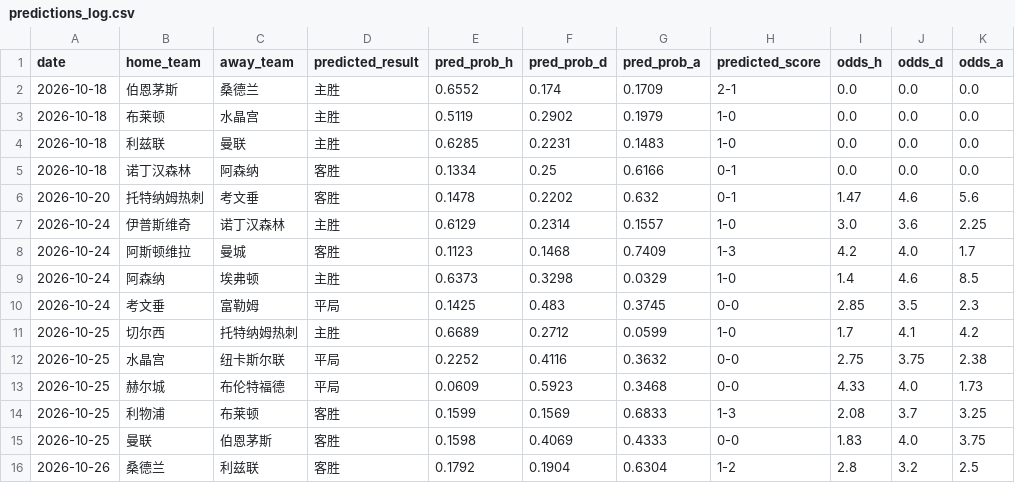
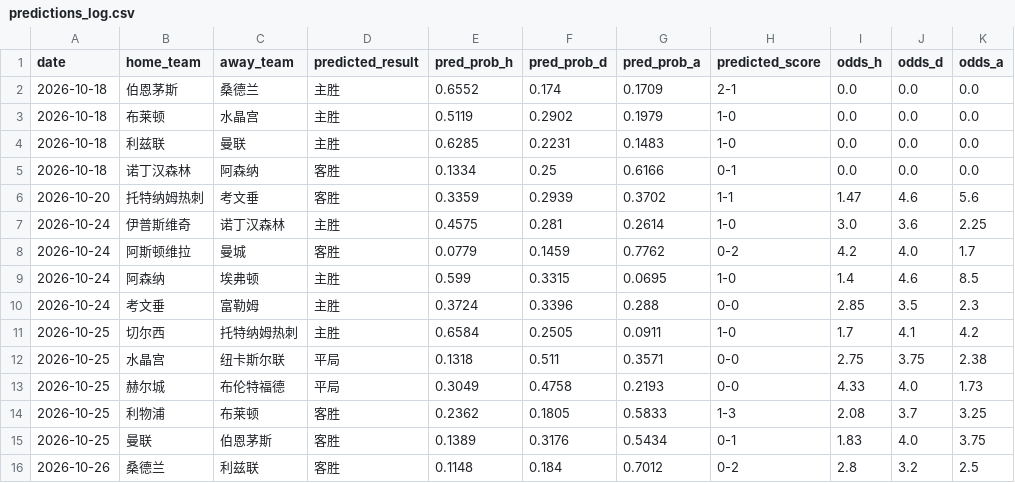
Before and after one commit to kejiqun/epl-prediction, a CSV file: predictions_log.csv, drawn as a sheet.

```diff
--- a/predictions_log.csv
+++ b/predictions_log.csv
@@ -5,12 +5,12 @@
 2026-10-18,诺丁汉森林,阿森纳,客胜,0.1334,0.25,0.6166,0-1,0.0,0.0,0.0
-2026-10-20,托特纳姆热刺,考文垂,客胜,0.1478,0.2202,0.632,0-1,1.47,4.6,5.6
-2026-10-24,伊普斯维奇,诺丁汉森林,主胜,0.6129,0.2314,0.1557,1-0,3.0,3.6,2.25
-2026-10-24,阿斯顿维拉,曼城,客胜,0.1123,0.1468,0.7409,1-3,4.2,4.0,1.7
-2026-10-24,阿森纳,埃弗顿,主胜,0.6373,0.3298,0.0329,1-0,1.4,4.6,8.5
-2026-10-24,考文垂,富勒姆,平局,0.1425,0.483,0.3745,0-0,2.85,3.5,2.3
-2026-10-25,切尔西,托特纳姆热刺,主胜,0.6689,0.2712,0.0599,1-0,1.7,4.1,4.2
-2026-10-25,水晶宫,纽卡斯尔联,平局,0.2252,0.4116,0.3632,0-0,2.75,3.75,2.38
-2026-10-25,赫尔城,布伦特福德,平局,0.0609,0.5923,0.3468,0-0,4.33,4.0,1.73
-2026-10-25,利物浦,布莱顿,客胜,0.1599,0.1569,0.6833,1-3,2.08,3.7,3.25
-2026-10-25,曼联,伯恩茅斯,客胜,0.1598,0.4069,0.4333,0-0,1.83,4.0,3.75
-2026-10-26,桑德兰,利兹联,客胜,0.1792,0.1904,0.6304,1-2,2.8,3.2,2.5
+2026-10-20,托特纳姆热刺,考文垂,客胜,0.3359,0.2939,0.3702,1-1,1.47,4.6,5.6
+2026-10-24,伊普斯维奇,诺丁汉森林,主胜,0.4575,0.281,0.2614,1-0,3.0,3.6,2.25
+2026-10-24,阿斯顿维拉,曼城,客胜,0.0779,0.1459,0.7762,0-2,4.2,4.0,1.7
+2026-10-24,阿森纳,埃弗顿,主胜,0.599,0.3315,0.0695,1-0,1.4,4.6,8.5
+2026-10-24,考文垂,富勒姆,主胜,0.3724,0.3396,0.288,0-0,2.85,3.5,2.3
+2026-10-25,切尔西,托特纳姆热刺,主胜,0.6584,0.2505,0.0911,1-0,1.7,4.1,4.2
+2026-10-25,水晶宫,纽卡斯尔联,平局,0.1318,0.511,0.3571,0-0,2.75,3.75,2.38
+2026-10-25,赫尔城,布伦特福德,平局,0.3049,0.4758,0.2193,0-0,4.33,4.0,1.73
+2026-10-25,利物浦,布莱顿,客胜,0.2362,0.1805,0.5833,1-3,2.08,3.7,3.25
+2026-10-25,曼联,伯恩茅斯,客胜,0.1389,0.3176,0.5434,0-1,1.83,4.0,3.75
+2026-10-26,桑德兰,利兹联,客胜,0.1148,0.184,0.7012,0-2,2.8,3.2,2.5
```
Also changed, not shown: 1 other file.
